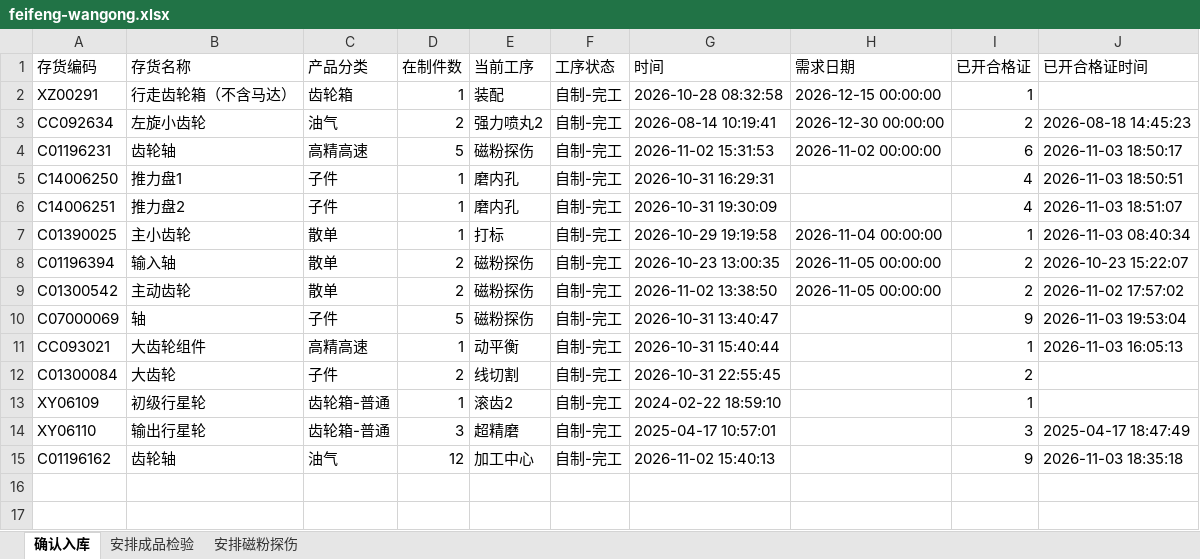
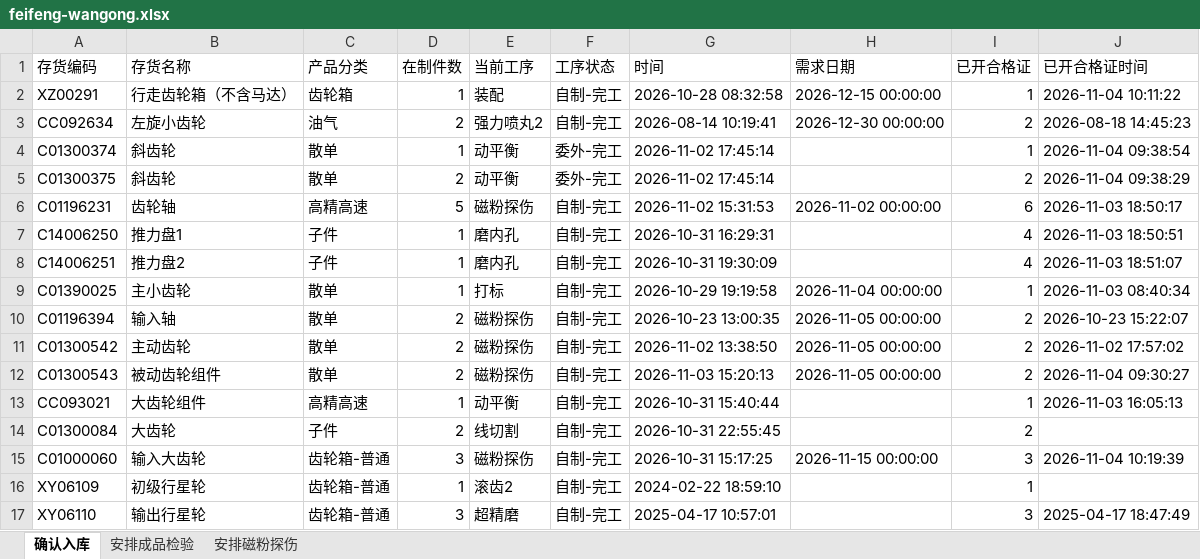
Before and after one commit to ZhanghaoWorkbuddy10/action-board, an Excel workbook: feifeng-wangong.xlsx, sheet 确认入库, drawn as a sheet; values as stored, in another font and other column widths than the file's, no borders; removed rows and columns are numbered as before the commit, all else as after; the diff names each change by its address in the sheet, - before the commit and + after, or states it on an @@ line.

```diff
--- a/feifeng-wangong.xlsx (sheet 确认入库)
+++ b/feifeng-wangong.xlsx (sheet 确认入库)
-J2 (已开合格证时间): (empty)
+J2 (已开合格证时间): 2026-11-04 10:11:22
+row 4: C01300374 | 斜齿轮 | 散单 | 1 | 动平衡 | 委外-完工 | 2026-11-02 17:45:14 |  | 1 | 2026-11-04 09:38:54
+row 5: C01300375 | 斜齿轮 | 散单 | 2 | 动平衡 | 委外-完工 | 2026-11-02 17:45:14 |  | 2 | 2026-11-04 09:38:29
-row 10: C07000069 | 轴 | 子件 | 5 | 磁粉探伤 | 自制-完工 | 2026-10-31 13:40:47 |  | 9 | 2026-11-03 19:53:04
+row 12: C01300543 | 被动齿轮组件 | 散单 | 2 | 磁粉探伤 | 自制-完工 | 2026-11-03 15:20:13 | 2026-11-05 00:00:00 | 2 | 2026-11-04 09:30:27
+row 15: C01000060 | 输入大齿轮 | 齿轮箱-普通 | 3 | 磁粉探伤 | 自制-完工 | 2026-10-31 15:17:25 | 2026-11-15 00:00:00 | 3 | 2026-11-04 10:19:39
-row 15: C01196162 | 齿轮轴 | 油气 | 12 | 加工中心 | 自制-完工 | 2026-11-02 15:40:13 |  | 9 | 2026-11-03 18:35:18
```
Also changed, not shown: sheet 安排成品检验, sheet 安排磁粉探伤.
